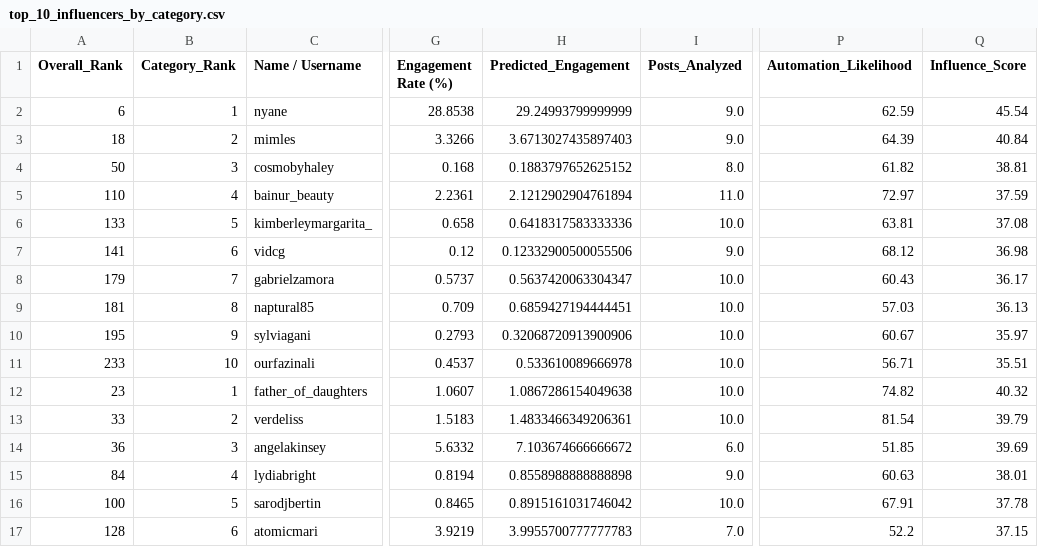
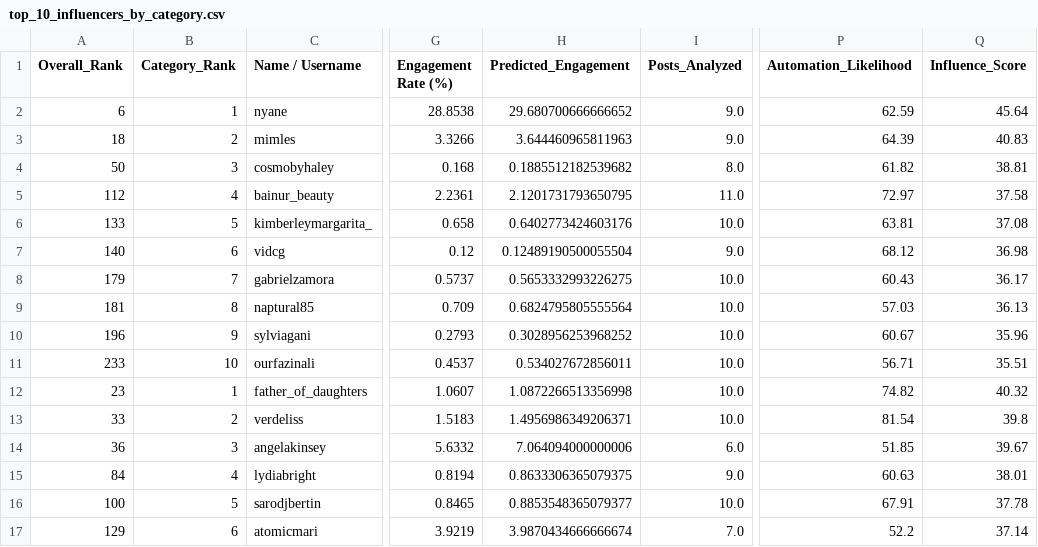
Before and after one commit to bultimistry/instagram_influencer_analytics, a CSV file: top_10_influencers_by_category.csv, drawn as a sheet; only a part is shown, gaps mark what is left out; the diff covers the shown part only; the diff names each change by its address in the sheet, - before the commit and + after, or states it on an @@ line.

```diff
--- a/top_10_influencers_by_category.csv
+++ b/top_10_influencers_by_category.csv
-H2 (Predicted_Engagement): 29.24993799999999
+H2 (Predicted_Engagement): 29.680700666666652
-Q2 (Influence_Score): 45.54
+Q2 (Influence_Score): 45.64
-H3 (Predicted_Engagement): 3.6713027435897403
+H3 (Predicted_Engagement): 3.644460965811963
-Q3 (Influence_Score): 40.84
+Q3 (Influence_Score): 40.83
-H4 (Predicted_Engagement): 0.1883797652625152
+H4 (Predicted_Engagement): 0.1885512182539682
-A5 (Overall_Rank): 110
+A5 (Overall_Rank): 112
-H5 (Predicted_Engagement): 2.1212902904761894
+H5 (Predicted_Engagement): 2.1201731793650795
-Q5 (Influence_Score): 37.59
+Q5 (Influence_Score): 37.58
-H6 (Predicted_Engagement): 0.6418317583333336
+H6 (Predicted_Engagement): 0.6402773424603176
-A7 (Overall_Rank): 141
+A7 (Overall_Rank): 140
-H7 (Predicted_Engagement): 0.12332900500055506
+H7 (Predicted_Engagement): 0.12489190500055504
-H8 (Predicted_Engagement): 0.5637420063304347
+H8 (Predicted_Engagement): 0.5653332993226275
-H9 (Predicted_Engagement): 0.6859427194444451
+H9 (Predicted_Engagement): 0.6824795805555564
-A10 (Overall_Rank): 195
+A10 (Overall_Rank): 196
-H10 (Predicted_Engagement): 0.32068720913900906
+H10 (Predicted_Engagement): 0.3028956253968252
-Q10 (Influence_Score): 35.97
+Q10 (Influence_Score): 35.96
-H11 (Predicted_Engagement): 0.533610089666978
+H11 (Predicted_Engagement): 0.534027672856011
-H12 (Predicted_Engagement): 1.0867286154049638
+H12 (Predicted_Engagement): 1.0872266513356998
-H13 (Predicted_Engagement): 1.4833466349206361
+H13 (Predicted_Engagement): 1.4956986349206371
-Q13 (Influence_Score): 39.79
+Q13 (Influence_Score): 39.8
-H14 (Predicted_Engagement): 7.103674666666672
+H14 (Predicted_Engagement): 7.064094000000006
-Q14 (Influence_Score): 39.69
+Q14 (Influence_Score): 39.67
-H15 (Predicted_Engagement): 0.8558988888888898
+H15 (Predicted_Engagement): 0.8633306365079375
-H16 (Predicted_Engagement): 0.8915161031746042
+H16 (Predicted_Engagement): 0.8853548365079377
-A17 (Overall_Rank): 128
+A17 (Overall_Rank): 129
-H17 (Predicted_Engagement): 3.9955700777777783
+H17 (Predicted_Engagement): 3.9870434666666674
-Q17 (Influence_Score): 37.15
+Q17 (Influence_Score): 37.14
```
Also changed, not shown: 1 added row, 1 removed row and 114 edited cells elsewhere in this file, engagement_model_feature_importance.csv, 3 other files.
